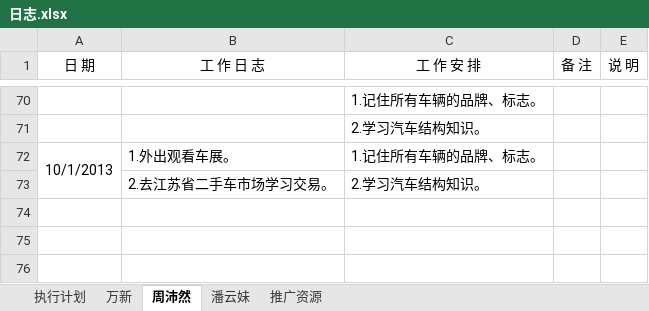
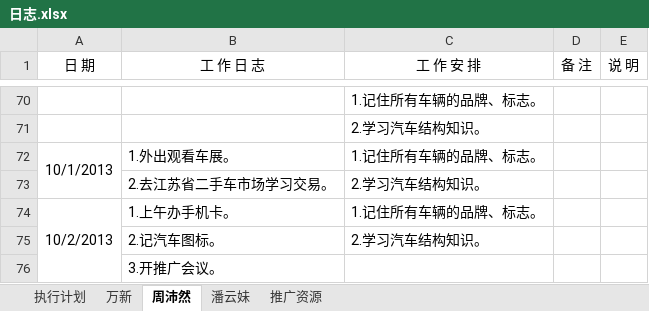
Before and after one commit to GPJxiaoshou/xiaoshou, an Excel workbook: 日志.xlsx, sheet 周沛然, drawn as a sheet; only a part is shown, gaps mark what is left out; values as stored, in another font and other column widths than the file's, no borders; the diff names each change by its address in the sheet, - before the commit and + after, or states it on an @@ line.

Commit message:
日志更新

```diff
--- a/日志.xlsx (sheet 周沛然)
+++ b/日志.xlsx (sheet 周沛然)
+row 74: 10/2/2013 | 1.上午办手机卡。 | 1.记住所有车辆的品牌、标志。
+row 75:  | 2.记汽车图标。 | 2.学习汽车结构知识。
+row 76:  | 3.开推广会议。
```
